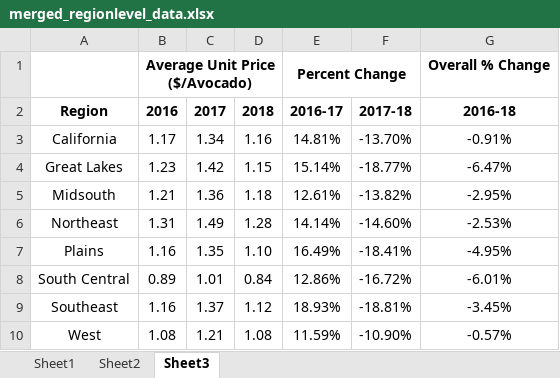
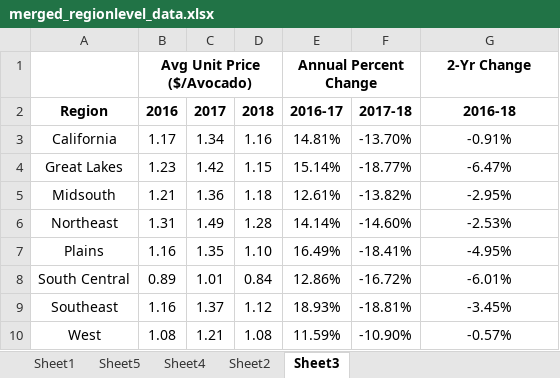
Before and after one commit to schen9981/avocaodo-millenial-analysis, an Excel workbook: data/csv/merged_regionlevel_data.xlsx, sheet Sheet3, drawn as a sheet; values as stored, in another font and other column widths than the file's, no borders; conditional formats not drawn; removed rows and columns are numbered as before the commit, all else as after; the diff names each change by its address in the sheet, - before the commit and + after, or states it on an @@ line.

```diff
--- a/data/csv/merged_regionlevel_data.xlsx (sheet Sheet3)
+++ b/data/csv/merged_regionlevel_data.xlsx (sheet Sheet3)
+sheet tab: Sheet5
+sheet tab: Sheet4
-row 1:  | Average Unit Price ($/Avocado) |  |  | Percent Change |  | Overall % Change
+row 1:  | Avg Unit Price ($/Avocado) |  |  | Annual Percent Change |  | 2-Yr Change
```
Also changed, not shown: 11 other files.
